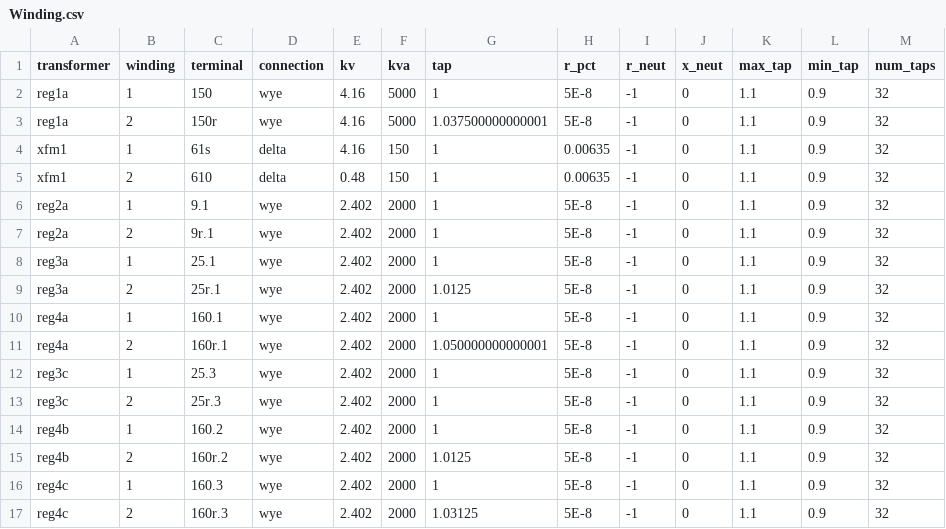
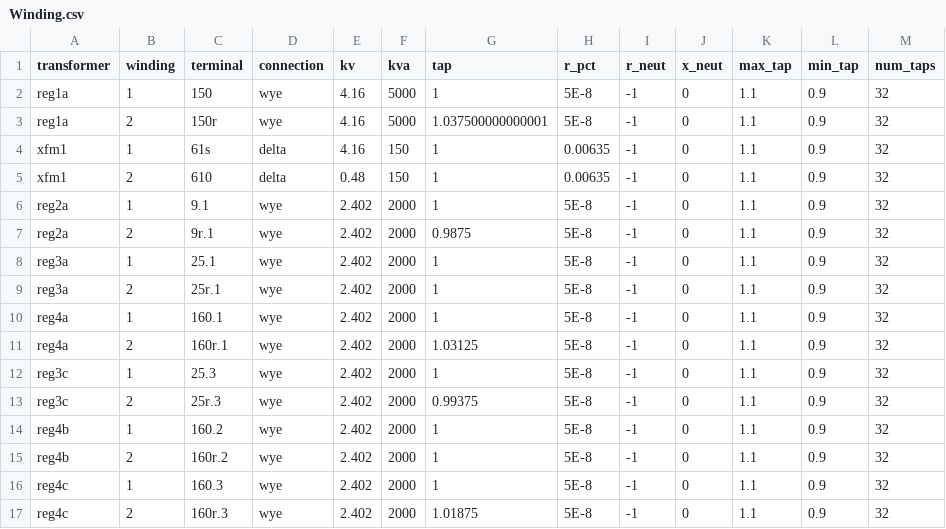
Before and after one commit to cktcsv/ieee123, a CSV file: Winding.csv, drawn as a sheet.

```diff
--- a/Winding.csv
+++ b/Winding.csv
@@ -6,12 +6,12 @@ xfm1,2,610,delta,0.48,150,1,0.00635,-1,0,1.1,0.9,32
 reg2a,1,9.1,wye,2.402,2000,1,5E-8,-1,0,1.1,0.9,32
-reg2a,2,9r.1,wye,2.402,2000,1,5E-8,-1,0,1.1,0.9,32
+reg2a,2,9r.1,wye,2.402,2000,0.9875,5E-8,-1,0,1.1,0.9,32
 reg3a,1,25.1,wye,2.402,2000,1,5E-8,-1,0,1.1,0.9,32
-reg3a,2,25r.1,wye,2.402,2000,1.0125,5E-8,-1,0,1.1,0.9,32
+reg3a,2,25r.1,wye,2.402,2000,1,5E-8,-1,0,1.1,0.9,32
 reg4a,1,160.1,wye,2.402,2000,1,5E-8,-1,0,1.1,0.9,32
-reg4a,2,160r.1,wye,2.402,2000,1.050000000000001,5E-8,-1,0,1.1,0.9,32
+reg4a,2,160r.1,wye,2.402,2000,1.03125,5E-8,-1,0,1.1,0.9,32
 reg3c,1,25.3,wye,2.402,2000,1,5E-8,-1,0,1.1,0.9,32
-reg3c,2,25r.3,wye,2.402,2000,1,5E-8,-1,0,1.1,0.9,32
+reg3c,2,25r.3,wye,2.402,2000,0.99375,5E-8,-1,0,1.1,0.9,32
 reg4b,1,160.2,wye,2.402,2000,1,5E-8,-1,0,1.1,0.9,32
-reg4b,2,160r.2,wye,2.402,2000,1.0125,5E-8,-1,0,1.1,0.9,32
+reg4b,2,160r.2,wye,2.402,2000,1,5E-8,-1,0,1.1,0.9,32
 reg4c,1,160.3,wye,2.402,2000,1,5E-8,-1,0,1.1,0.9,32
-reg4c,2,160r.3,wye,2.402,2000,1.03125,5E-8,-1,0,1.1,0.9,32
+reg4c,2,160r.3,wye,2.402,2000,1.01875,5E-8,-1,0,1.1,0.9,32
```
Also changed, not shown: 6 other files.
